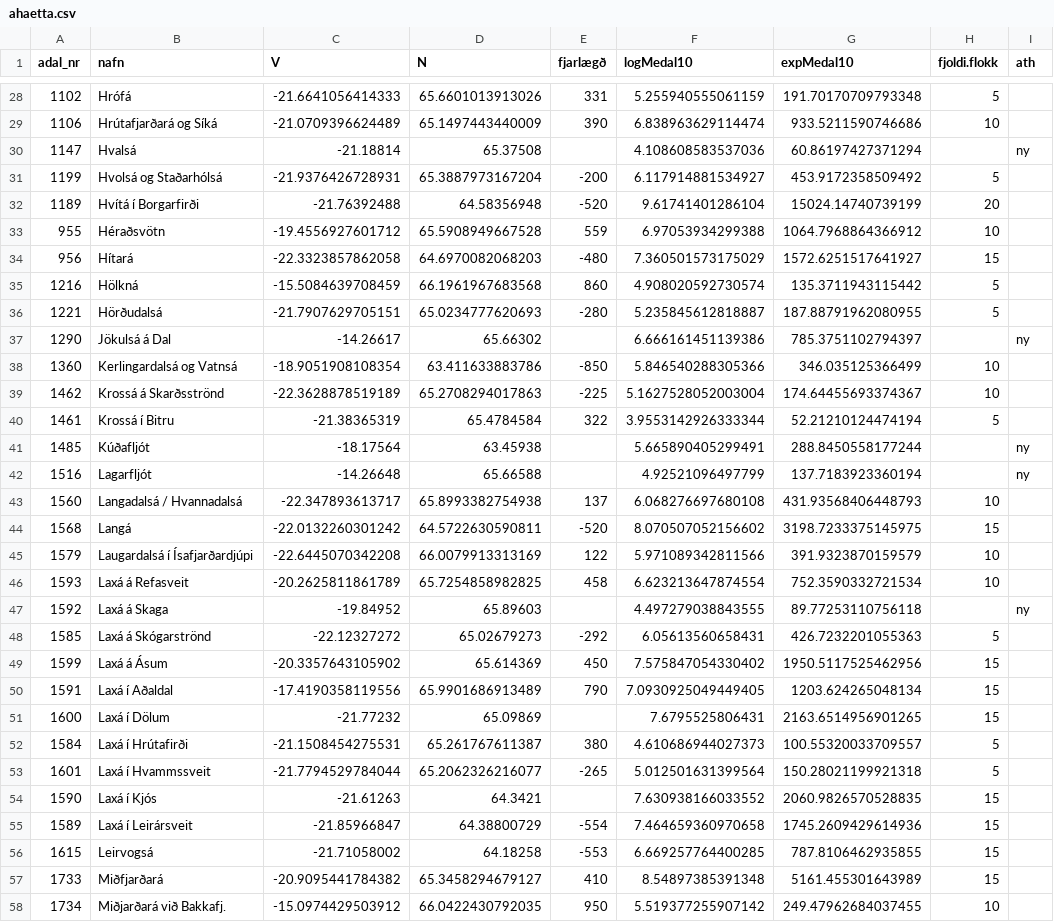
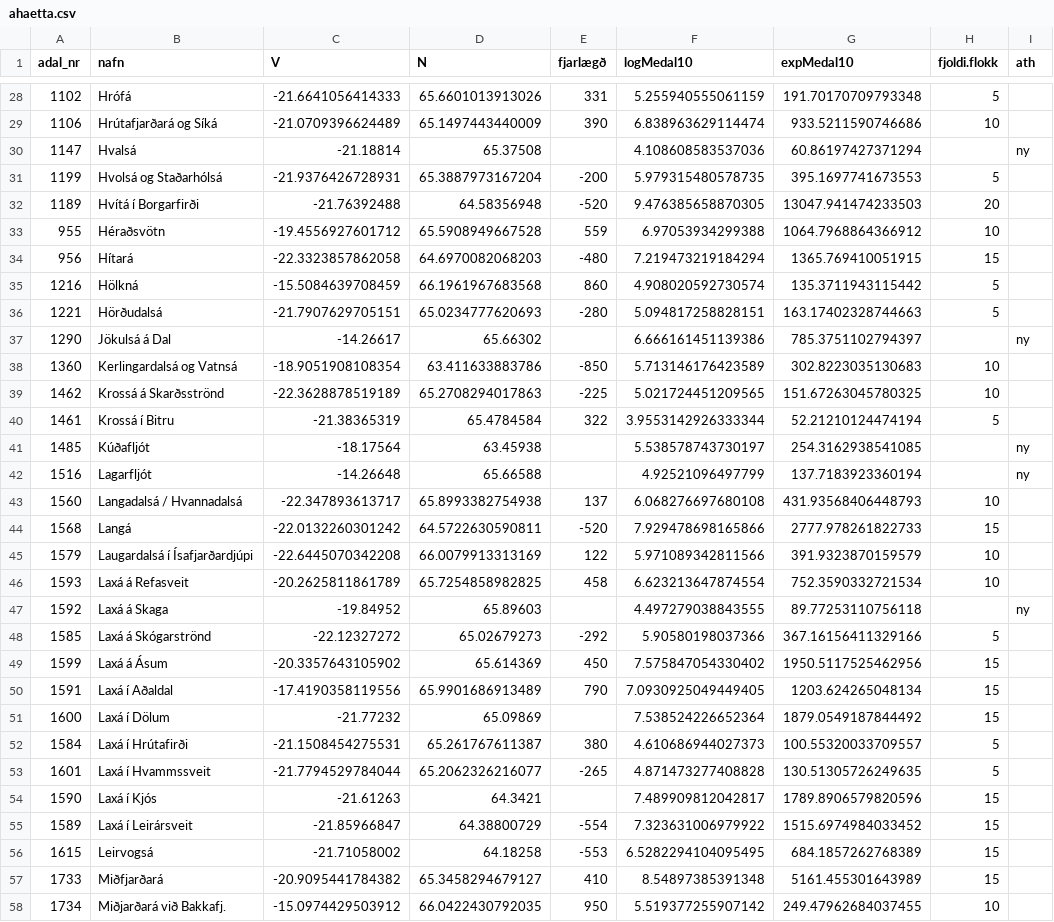
Before and after one commit to Hafro/Villtir-laxastofnar, a CSV file: ahaetta.csv, drawn as a sheet; only a part is shown, gaps mark what is left out; the diff covers the shown part only.

```diff
--- a/ahaetta.csv
+++ b/ahaetta.csv
@@ -30,16 +30,16 @@
 1147,"Hvalsá",-21.18814,65.37508,,4.108608583537036,60.86197427371294,,"ny"
-1199,"Hvolsá og Staðarhólsá",-21.9376426728931,65.3887973167204,-200,6.117914881534927,453.9172358509492,5,""
-1189,"Hvítá í Borgarfirði",-21.76392488,64.58356948,-520,9.61741401286104,15024.14740739199,20,""
+1199,"Hvolsá og Staðarhólsá",-21.9376426728931,65.3887973167204,-200,5.979315480578735,395.1697741673553,5,""
+1189,"Hvítá í Borgarfirði",-21.76392488,64.58356948,-520,9.476385658870305,13047.941474233503,20,""
 955,"Héraðsvötn",-19.4556927601712,65.5908949667528,559,6.97053934299388,1064.7968864366912,10,""
-956,"Hítará",-22.3323857862058,64.6970082068203,-480,7.360501573175029,1572.6251517641927,15,""
+956,"Hítará",-22.3323857862058,64.6970082068203,-480,7.219473219184294,1365.769410051915,15,""
 1216,"Hölkná",-15.5084639708459,66.1961967683568,860,4.908020592730574,135.3711943115442,5,""
-1221,"Hörðudalsá",-21.7907629705151,65.0234777620693,-280,5.235845612818887,187.88791962080955,5,""
+1221,"Hörðudalsá",-21.7907629705151,65.0234777620693,-280,5.094817258828151,163.17402328744663,5,""
 1290,"Jökulsá á Dal",-14.26617,65.66302,,6.666161451139386,785.3751102794397,,"ny"
-1360,"Kerlingardalsá og Vatnsá",-18.9051908108354,63.411633883786,-850,5.846540288305366,346.035125366499,10,""
-1462,"Krossá á Skarðsströnd",-22.3628878519189,65.2708294017863,-225,5.1627528052003004,174.64455693374367,10,""
+1360,"Kerlingardalsá og Vatnsá",-18.9051908108354,63.411633883786,-850,5.713146176423589,302.8223035130683,10,""
+1462,"Krossá á Skarðsströnd",-22.3628878519189,65.2708294017863,-225,5.021724451209565,151.67263045780325,10,""
 1461,"Krossá í Bitru",-21.38365319,65.4784584,322,3.9553142926333344,52.21210124474194,5,""
-1485,"Kúðafljót",-18.17564,63.45938,,5.665890405299491,288.8450558177244,,"ny"
+1485,"Kúðafljót",-18.17564,63.45938,,5.538578743730197,254.3162938541085,,"ny"
 1516,"Lagarfljót",-14.26648,65.66588,,4.92521096497799,137.7183923360194,,"ny"
 1560,"Langadalsá / Hvannadalsá",-22.347893613717,65.8993382754938,137,6.068276697680108,431.93568406448793,10,""
-1568,"Langá",-22.0132260301242,64.5722630590811,-520,8.070507052156602,3198.7233375145975,15,""
+1568,"Langá",-22.0132260301242,64.5722630590811,-520,7.929478698165866,2777.978261822733,15,""
 1579,"Laugardalsá í Ísafjarðardjúpi",-22.6445070342208,66.0079913313169,122,5.971089342811566,391.9323870159579,10,""
@@ -47,11 +47,11 @@
 1592,"Laxá á Skaga",-19.84952,65.89603,,4.497279038843555,89.77253110756118,,"ny"
-1585,"Laxá á Skógarströnd",-22.12327272,65.02679273,-292,6.05613560658431,426.7232201055363,5,""
+1585,"Laxá á Skógarströnd",-22.12327272,65.02679273,-292,5.90580198037366,367.16156411329166,5,""
 1599,"Laxá á Ásum",-20.3357643105902,65.614369,450,7.575847054330402,1950.5117525462956,15,""
 1591,"Laxá í Aðaldal",-17.4190358119556,65.9901686913489,790,7.0930925049449405,1203.624265048134,15,""
-1600,"Laxá í Dölum",-21.77232,65.09869,,7.6795525806431,2163.6514956901265,15,""
+1600,"Laxá í Dölum",-21.77232,65.09869,,7.538524226652364,1879.0549187844492,15,""
 1584,"Laxá í Hrútafirði",-21.1508454275531,65.261767611387,380,4.610686944027373,100.55320033709557,5,""
-1601,"Laxá í Hvammssveit",-21.7794529784044,65.2062326216077,-265,5.012501631399564,150.28021199921318,5,""
-1590,"Laxá í Kjós",-21.61263,64.3421,,7.630938166033552,2060.9826570528835,15,""
-1589,"Laxá í Leirársveit",-21.85966847,64.38800729,-554,7.464659360970658,1745.2609429614936,15,""
-1615,"Leirvogsá",-21.71058002,64.18258,-553,6.669257764400285,787.8106462935855,15,""
+1601,"Laxá í Hvammssveit",-21.7794529784044,65.2062326216077,-265,4.871473277408828,130.51305726249635,5,""
+1590,"Laxá í Kjós",-21.61263,64.3421,,7.489909812042817,1789.8906579820596,15,""
+1589,"Laxá í Leirársveit",-21.85966847,64.38800729,-554,7.323631006979922,1515.6974984033452,15,""
+1615,"Leirvogsá",-21.71058002,64.18258,-553,6.5282294104095495,684.1857262768389,15,""
 1733,"Miðfjarðará",-20.9095441784382,65.3458294679127,410,8.54897385391348,5161.455301643989,15,""
```
Also changed, not shown: 50 edited cells elsewhere in this file, ar2025.csv, veidihlutfall.csv, 2 other files.
